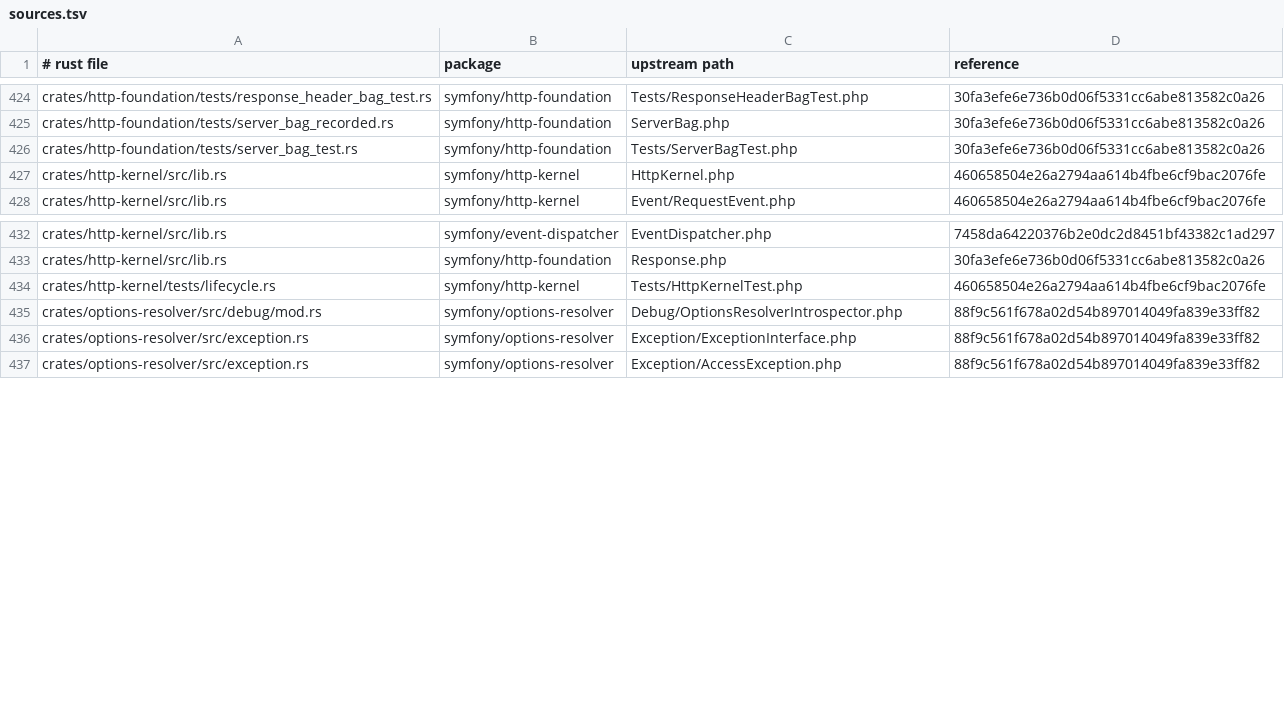
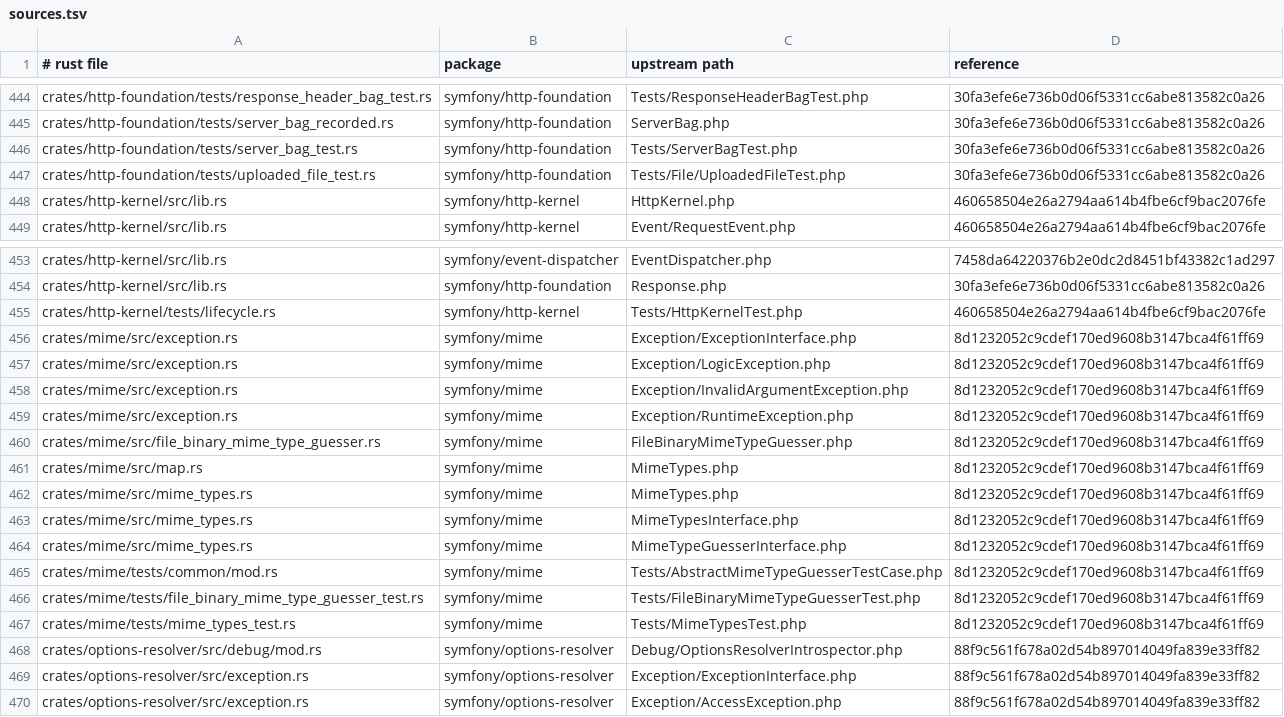
Before and after one commit to D-Nations/symfony-rs, a TSV file: parity/sources.tsv, drawn as a sheet; only a part is shown, gaps mark what is left out; the diff covers the shown part only.

```diff
--- a/parity/sources.tsv
+++ b/parity/sources.tsv
@@ -426,2 +446,3 @@ crates/http-foundation/tests/server_bag_recorded.rs	symfony/http-foundation	Serv
 crates/http-foundation/tests/server_bag_test.rs	symfony/http-foundation	Tests/ServerBagTest.php	30fa3efe6e736b0d06f5331cc6abe813582c0a26
+crates/http-foundation/tests/uploaded_file_test.rs	symfony/http-foundation	Tests/File/UploadedFileTest.php	30fa3efe6e736b0d06f5331cc6abe813582c0a26
 crates/http-kernel/src/lib.rs	symfony/http-kernel	HttpKernel.php	460658504e26a2794aa614b4fbe6cf9bac2076fe
@@ -434,2 +455,14 @@ crates/http-kernel/src/lib.rs	symfony/http-foundation	Response.php	30fa3efe6e736
 crates/http-kernel/tests/lifecycle.rs	symfony/http-kernel	Tests/HttpKernelTest.php	460658504e26a2794aa614b4fbe6cf9bac2076fe
+crates/mime/src/exception.rs	symfony/mime	Exception/ExceptionInterface.php	8d1232052c9cdef170ed9608b3147bca4f61ff69
+crates/mime/src/exception.rs	symfony/mime	Exception/LogicException.php	8d1232052c9cdef170ed9608b3147bca4f61ff69
+crates/mime/src/exception.rs	symfony/mime	Exception/InvalidArgumentException.php	8d1232052c9cdef170ed9608b3147bca4f61ff69
+crates/mime/src/exception.rs	symfony/mime	Exception/RuntimeException.php	8d1232052c9cdef170ed9608b3147bca4f61ff69
+crates/mime/src/file_binary_mime_type_guesser.rs	symfony/mime	FileBinaryMimeTypeGuesser.php	8d1232052c9cdef170ed9608b3147bca4f61ff69
+crates/mime/src/map.rs	symfony/mime	MimeTypes.php	8d1232052c9cdef170ed9608b3147bca4f61ff69
+crates/mime/src/mime_types.rs	symfony/mime	MimeTypes.php	8d1232052c9cdef170ed9608b3147bca4f61ff69
+crates/mime/src/mime_types.rs	symfony/mime	MimeTypesInterface.php	8d1232052c9cdef170ed9608b3147bca4f61ff69
+crates/mime/src/mime_types.rs	symfony/mime	MimeTypeGuesserInterface.php	8d1232052c9cdef170ed9608b3147bca4f61ff69
+crates/mime/tests/common/mod.rs	symfony/mime	Tests/AbstractMimeTypeGuesserTestCase.php	8d1232052c9cdef170ed9608b3147bca4f61ff69
+crates/mime/tests/file_binary_mime_type_guesser_test.rs	symfony/mime	Tests/FileBinaryMimeTypeGuesserTest.php	8d1232052c9cdef170ed9608b3147bca4f61ff69
+crates/mime/tests/mime_types_test.rs	symfony/mime	Tests/MimeTypesTest.php	8d1232052c9cdef170ed9608b3147bca4f61ff69
 crates/options-resolver/src/debug/mod.rs	symfony/options-resolver	Debug/OptionsResolverIntrospector.php	88f9c561f678a02d54b897014049fa839e33ff82
```
Also changed, not shown: 20 added rows elsewhere in this file, 3 other files.
